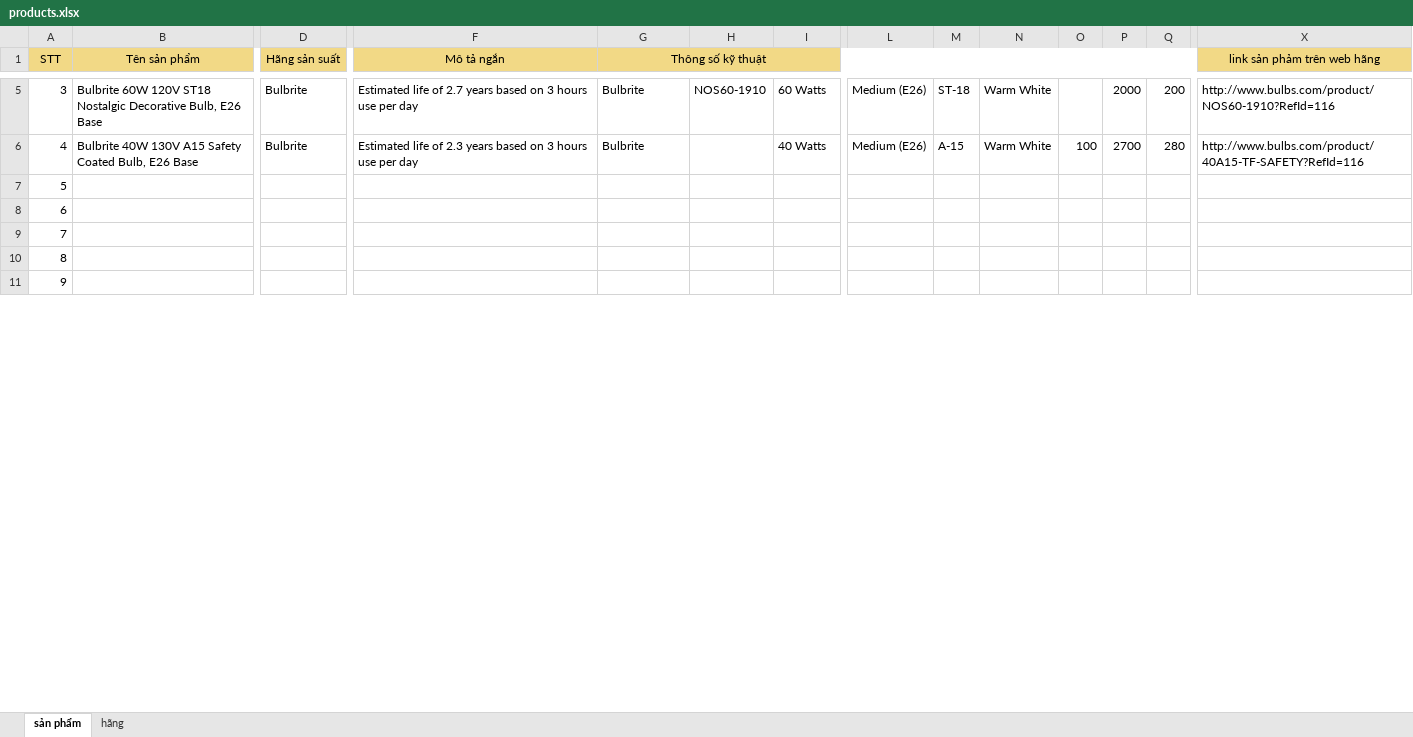
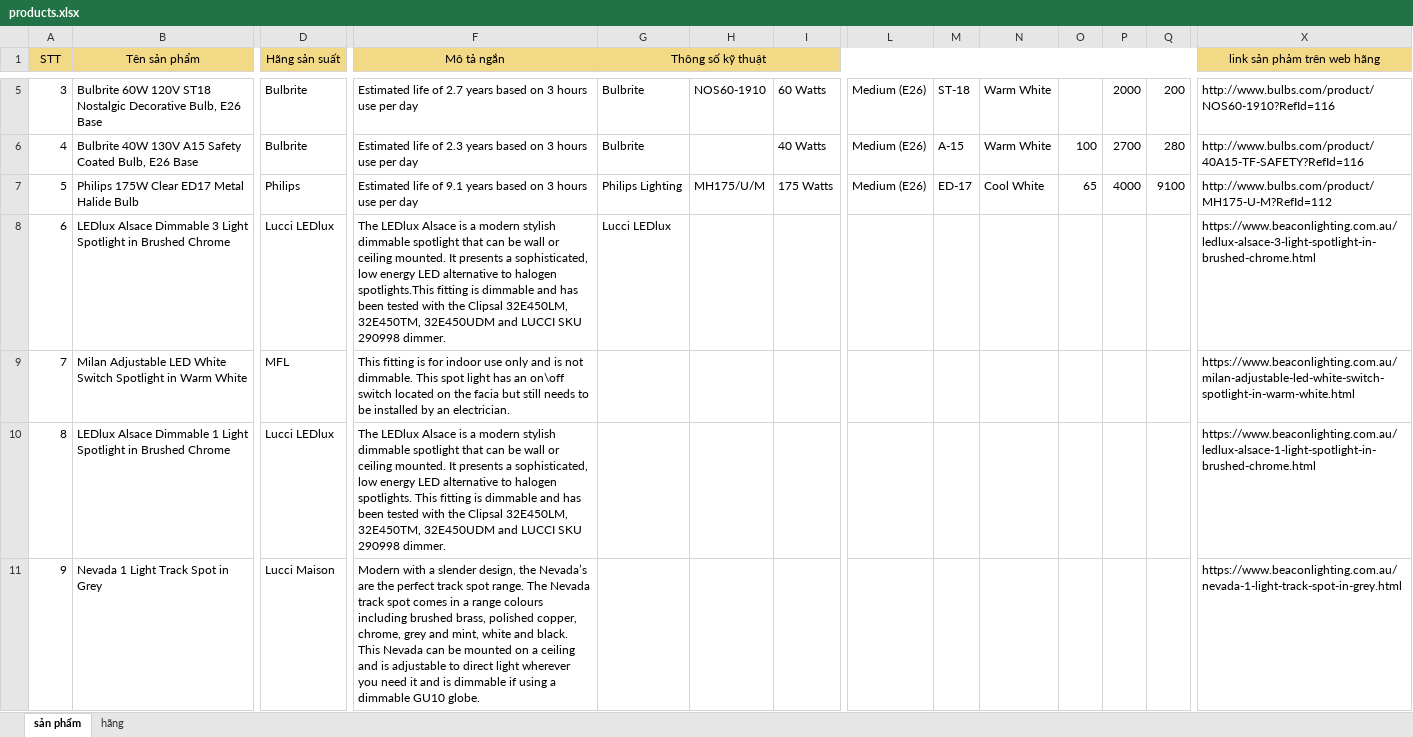
Before and after one commit to anhnq193/assignment-bright-LED, an Excel workbook: data/products.xlsx, sheet sản phẩm, drawn as a sheet; only a part is shown, gaps mark what is left out; values as stored, in another font and other column widths than the file's, no borders; charts and pictures not drawn; the diff covers the shown part only; the diff names each change by its address in the sheet, - before the commit and + after, or states it on an @@ line.

Commit message:
them anh + chinh sua excel

```diff
--- a/data/products.xlsx (sheet sản phẩm)
+++ b/data/products.xlsx (sheet sản phẩm)
-B7 (Tên sản phẩm): (empty)
+B7 (Tên sản phẩm): Philips 175W Clear ED17 Metal Halide Bulb
-D7 (Hãng sản suất): (empty)
+D7 (Hãng sản suất): Philips
-F7 (Mô tả ngắn): (empty)
+F7 (Mô tả ngắn): Estimated life of 9.1 years based on 3 hours use per day
-G7 (Thông số kỹ thuật): (empty)
+G7 (Thông số kỹ thuật): Philips Lighting
-H7: (empty)
+H7: MH175/U/M
-I7: (empty)
+I7: 175 Watts
-L7: (empty)
+L7: Medium (E26)
-M7: (empty)
+M7: ED-17
-N7: (empty)
+N7: Cool White
-O7: (empty)
+O7: 65
-P7: (empty)
+P7: 4000
-Q7: (empty)
+Q7: 9100
-X7 (link sản phảm trên web hãng): (empty)
+X7 (link sản phảm trên web hãng): http://www.bulbs.com/product/MH175-U-M?RefId=112
-B8 (Tên sản phẩm): (empty)
+B8 (Tên sản phẩm): LEDlux Alsace Dimmable 3 Light Spotlight in Brushed Chrome
-D8 (Hãng sản suất): (empty)
+D8 (Hãng sản suất): Lucci LEDlux
-F8 (Mô tả ngắn): (empty)
+F8 (Mô tả ngắn): The LEDlux Alsace is a modern stylish dimmable spotlight that can be wall or ceiling mounted. It presents a sophisticated, low energy LED alternative to halogen spotlights.This fitting is dimmable and has been tested with the Clipsal 32E450LM, 32E450TM, 32E450UDM and LUCCI SKU 290998 dimmer.
-G8 (Thông số kỹ thuật): (empty)
+G8 (Thông số kỹ thuật): Lucci LEDlux
-X8 (link sản phảm trên web hãng): (empty)
+X8 (link sản phảm trên web hãng): https://www.beaconlighting.com.au/ledlux-alsace-3-light-spotlight-in-brushed-chrome.html
-B9 (Tên sản phẩm): (empty)
+B9 (Tên sản phẩm): Milan Adjustable LED White Switch Spotlight in Warm White
-D9 (Hãng sản suất): (empty)
+D9 (Hãng sản suất): MFL
-F9 (Mô tả ngắn): (empty)
+F9 (Mô tả ngắn): This fitting is for indoor use only and is not dimmable. This spot light has an on\off switch located on the facia but still needs to be installed by an electrician.
-X9 (link sản phảm trên web hãng): (empty)
+X9 (link sản phảm trên web hãng): https://www.beaconlighting.com.au/milan-adjustable-led-white-switch-spotlight-in-warm-white.html
-B10 (Tên sản phẩm): (empty)
+B10 (Tên sản phẩm): LEDlux Alsace Dimmable 1 Light Spotlight in Brushed Chrome
-D10 (Hãng sản suất): (empty)
+D10 (Hãng sản suất): Lucci LEDlux
-F10 (Mô tả ngắn): (empty)
+F10 (Mô tả ngắn): The LEDlux Alsace is a modern stylish dimmable spotlight that can be wall or ceiling mounted. It presents a sophisticated, low energy LED alternative to halogen spotlights. This fitting is dimmable and has been tested with the Clipsal 32E450LM, 32E450TM, 32E450UDM and LUCCI SKU 290998 dimmer.
-X10 (link sản phảm trên web hãng): (empty)
+X10 (link sản phảm trên web hãng): https://www.beaconlighting.com.au/ledlux-alsace-1-light-spotlight-in-brushed-chrome.html
-B11 (Tên sản phẩm): (empty)
+B11 (Tên sản phẩm): Nevada 1 Light Track Spot in Grey
-D11 (Hãng sản suất): (empty)
+D11 (Hãng sản suất): Lucci Maison
-F11 (Mô tả ngắn): (empty)
+F11 (Mô tả ngắn): Modern with a slender design, the Nevada’s are the perfect track spot range. The Nevada track spot comes in a range colours including brushed brass, polished copper, chrome, grey and mint, white and black. This Nevada can be mounted on a ceiling and is adjustable to direct light wherever you need it and is dimmable if using a dimmable GU10 globe.
-X11 (link sản phảm trên web hãng): (empty)
+X11 (link sản phảm trên web hãng): https://www.beaconlighting.com.au/nevada-1-light-track-spot-in-grey.html
```
Also changed, not shown: 9 edited cells elsewhere in this sheet, charts or pictures, 7 other files.
